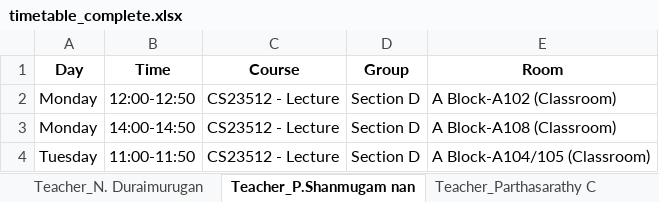
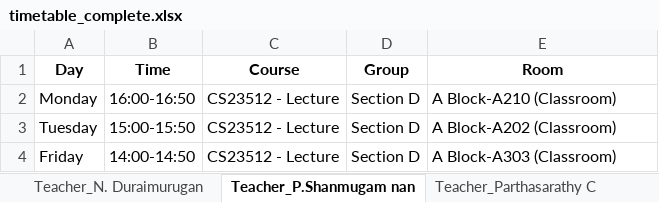
Before and after one commit to aijurist/static-timetable, an Excel workbook: timetable_outputs/timetable_complete.xlsx, sheet Teacher_P.Shanmugam nan, drawn as a sheet; values as stored, in another font and other column widths than the file's, no borders; removed rows and columns are numbered as before the commit, all else as after; the diff names each change by its address in the sheet, - before the commit and + after, or states it on an @@ line.

```diff
--- a/timetable_outputs/timetable_complete.xlsx (sheet Teacher_P.Shanmugam nan)
+++ b/timetable_outputs/timetable_complete.xlsx (sheet Teacher_P.Shanmugam nan)
-B2 (Time): 12:00-12:50
+B2 (Time): 16:00-16:50
-E2 (Room): A Block-A102 (Classroom)
+E2 (Room): A Block-A210 (Classroom)
+row 3: Tuesday | 15:00-15:50 | CS23512 - Lecture | Section D | A Block-A202 (Classroom)
-A4 (Day): Monday
+A4 (Day): Friday
-E4 (Room): A Block-A108 (Classroom)
+E4 (Room): A Block-A303 (Classroom)
-row 4: Tuesday | 11:00-11:50 | CS23512 - Lecture | Section D | A Block-A104/105 (Classroom)
```
Also changed, not shown: sheet Group_Section D, sheet Group_Section B, sheet Group_Section F, sheet Group_Section E, sheet Group_Section A, sheet Group_Section C, 21 more sheets, 32 other files.
